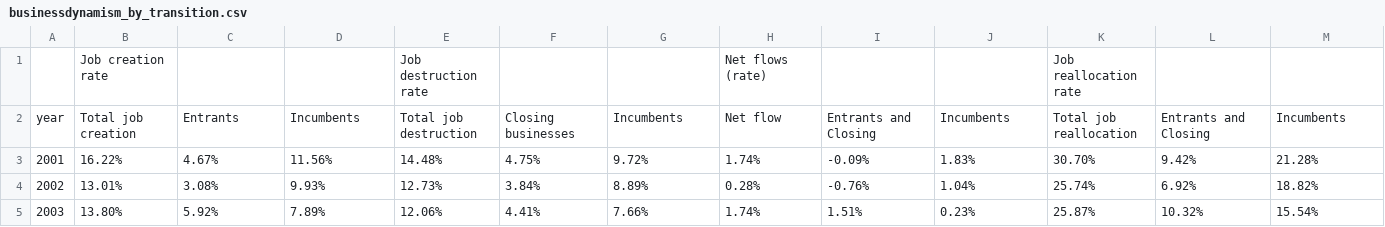
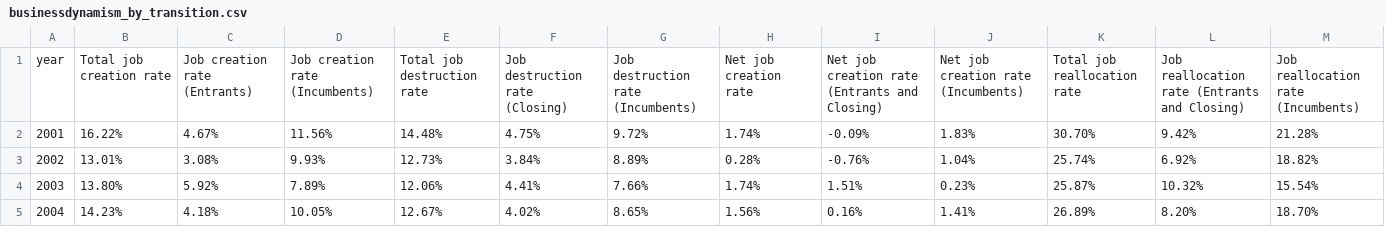
Before and after one commit to shepherdwill/shepherdwill.github.io, a CSV file: dynamism_productivity/businessdynamism_by_transition.csv, drawn as a sheet; only a part is shown; the shorter side is filled out with more unchanged rows.

Commit message:
Cleaned dynamism CSV manually

```diff
--- a/dynamism_productivity/businessdynamism_by_transition.csv
+++ b/dynamism_productivity/businessdynamism_by_transition.csv
@@ -1,3 +1,2 @@
-,Job creation rate,,,Job destruction rate,,,Net flows (rate),,,Job reallocation rate,,
-year,Total job creation,Entrants,Incumbents,Total job destruction,Closing businesses,Incumbents,Net flow,Entrants and Closing,Incumbents,Total job reallocation,Entrants and Closing,Incumbents
+year,Total job creation rate,Job creation rate (Entrants),Job creation rate (Incumbents),Total job destruction rate,Job destruction rate (Closing),Job destruction rate (Incumbents),Net job creation rate,Net job creation rate (Entrants and Closing),Net job creation rate (Incumbents),Total job reallocation rate,Job reallocation rate (Entrants and Closing),Job reallocation rate (Incumbents)
 2001,16.22%,4.67%,11.56%,14.48%,4.75%,9.72%,1.74%,-0.09%,1.83%,30.70%,9.42%,21.28%
```
Also changed, not shown: 1 other file.
